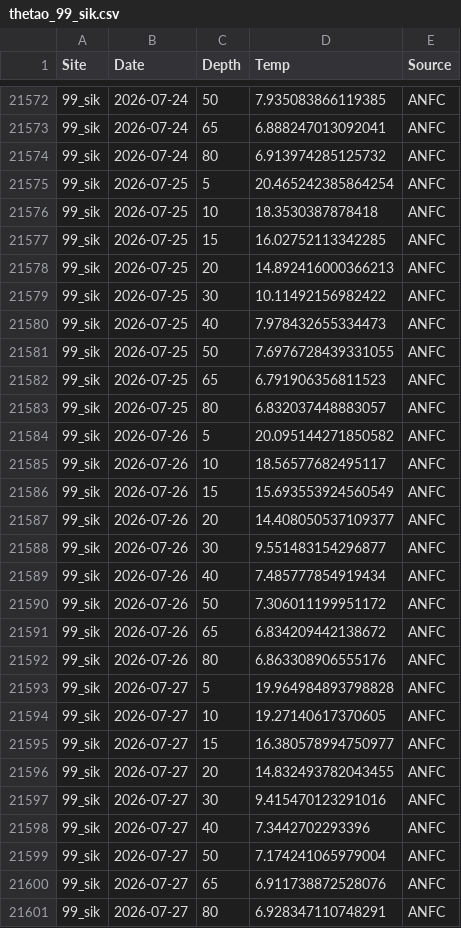
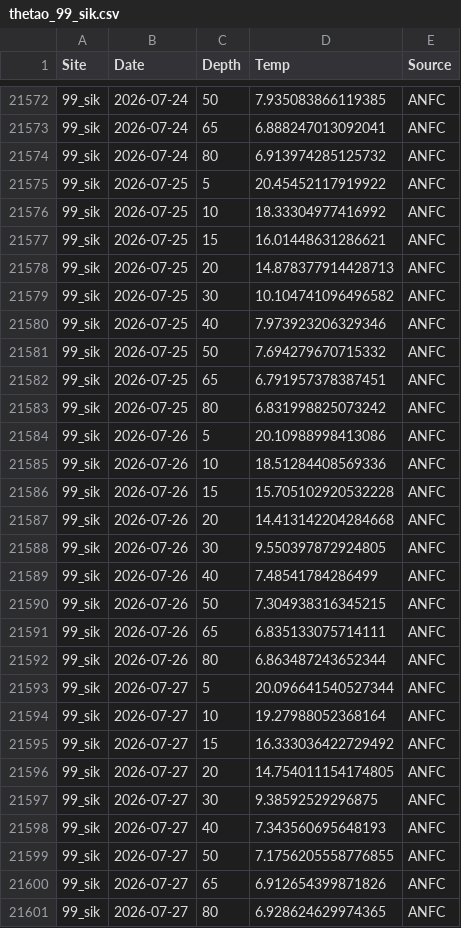
Before and after one commit to sharkbot952/temp_test5, a CSV file: data/cmem/thetao/thetao_99_sik.csv, drawn as a sheet; only a part is shown, gaps mark what is left out; the diff covers the shown part only.

```diff
--- a/data/cmem/thetao/thetao_99_sik.csv
+++ b/data/cmem/thetao/thetao_99_sik.csv
@@ -21574,28 +21574,28 @@
 99_sik,2026-07-24,80,6.913974285125732,ANFC
-99_sik,2026-07-25,5,20.465242385864254,ANFC
-99_sik,2026-07-25,10,18.3530387878418,ANFC
-99_sik,2026-07-25,15,16.02752113342285,ANFC
-99_sik,2026-07-25,20,14.892416000366213,ANFC
-99_sik,2026-07-25,30,10.11492156982422,ANFC
-99_sik,2026-07-25,40,7.978432655334473,ANFC
-99_sik,2026-07-25,50,7.6976728439331055,ANFC
-99_sik,2026-07-25,65,6.791906356811523,ANFC
-99_sik,2026-07-25,80,6.832037448883057,ANFC
-99_sik,2026-07-26,5,20.095144271850582,ANFC
-99_sik,2026-07-26,10,18.56577682495117,ANFC
-99_sik,2026-07-26,15,15.693553924560549,ANFC
-99_sik,2026-07-26,20,14.408050537109377,ANFC
-99_sik,2026-07-26,30,9.551483154296877,ANFC
-99_sik,2026-07-26,40,7.485777854919434,ANFC
-99_sik,2026-07-26,50,7.306011199951172,ANFC
-99_sik,2026-07-26,65,6.834209442138672,ANFC
-99_sik,2026-07-26,80,6.863308906555176,ANFC
-99_sik,2026-07-27,5,19.964984893798828,ANFC
-99_sik,2026-07-27,10,19.27140617370605,ANFC
-99_sik,2026-07-27,15,16.380578994750977,ANFC
-99_sik,2026-07-27,20,14.832493782043455,ANFC
-99_sik,2026-07-27,30,9.415470123291016,ANFC
-99_sik,2026-07-27,40,7.3442702293396,ANFC
-99_sik,2026-07-27,50,7.174241065979004,ANFC
-99_sik,2026-07-27,65,6.911738872528076,ANFC
-99_sik,2026-07-27,80,6.928347110748291,ANFC
+99_sik,2026-07-25,5,20.45452117919922,ANFC
+99_sik,2026-07-25,10,18.33304977416992,ANFC
+99_sik,2026-07-25,15,16.01448631286621,ANFC
+99_sik,2026-07-25,20,14.878377914428713,ANFC
+99_sik,2026-07-25,30,10.104741096496582,ANFC
+99_sik,2026-07-25,40,7.973923206329346,ANFC
+99_sik,2026-07-25,50,7.694279670715332,ANFC
+99_sik,2026-07-25,65,6.791957378387451,ANFC
+99_sik,2026-07-25,80,6.831998825073242,ANFC
+99_sik,2026-07-26,5,20.10988998413086,ANFC
+99_sik,2026-07-26,10,18.51284408569336,ANFC
+99_sik,2026-07-26,15,15.705102920532228,ANFC
+99_sik,2026-07-26,20,14.413142204284668,ANFC
+99_sik,2026-07-26,30,9.550397872924805,ANFC
+99_sik,2026-07-26,40,7.48541784286499,ANFC
+99_sik,2026-07-26,50,7.304938316345215,ANFC
+99_sik,2026-07-26,65,6.835133075714111,ANFC
+99_sik,2026-07-26,80,6.863487243652344,ANFC
+99_sik,2026-07-27,5,20.096641540527344,ANFC
+99_sik,2026-07-27,10,19.27988052368164,ANFC
+99_sik,2026-07-27,15,16.333036422729492,ANFC
+99_sik,2026-07-27,20,14.754011154174805,ANFC
+99_sik,2026-07-27,30,9.38592529296875,ANFC
+99_sik,2026-07-27,40,7.343560695648193,ANFC
+99_sik,2026-07-27,50,7.1756205558776855,ANFC
+99_sik,2026-07-27,65,6.912654399871826,ANFC
+99_sik,2026-07-27,80,6.928624629974365,ANFC
```
Also changed, not shown: 9 added rows and 36 edited cells elsewhere in this file, data/cmem/chl/chl_97_dat.csv, data/cmem/chl/chl_98_osh.csv, 9 other files.
